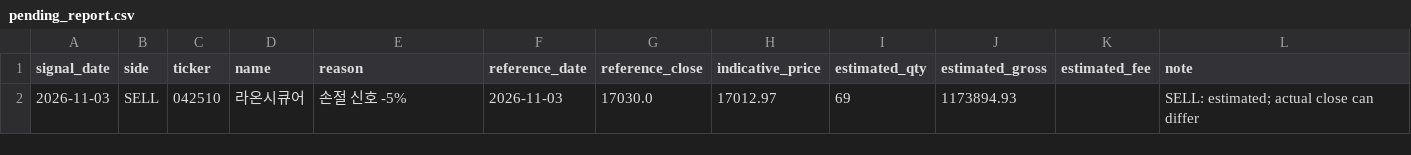
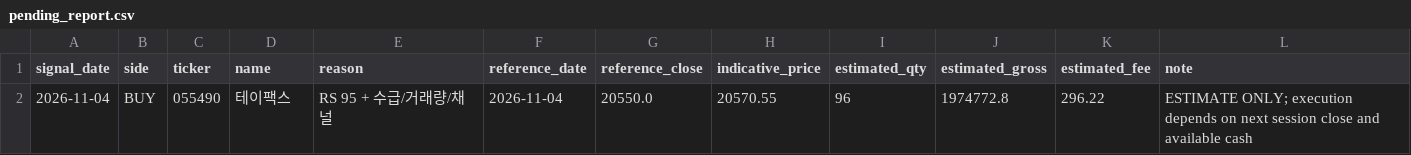
Before and after one commit to asura2367-boop/oneil-rs-scanner, a CSV file: data/paper/pending_report.csv, drawn as a sheet.

```diff
--- a/data/paper/pending_report.csv
+++ b/data/paper/pending_report.csv
@@ -1,2 +1,2 @@
 signal_date,side,ticker,name,reason,reference_date,reference_close,indicative_price,estimated_qty,estimated_gross,estimated_fee,note
-2026-11-03,SELL,042510,라온시큐어,손절 신호 -5%,2026-11-03,17030.0,17012.97,69,1173894.93,,SELL: estimated; actual close can differ
+2026-11-04,BUY,055490,테이팩스,RS 95 + 수급/거래량/채널,2026-11-04,20550.0,20570.55,96,1974772.8,296.22,ESTIMATE ONLY; execution depends on next session close and available cash
```
Also changed, not shown: 2 other files.
